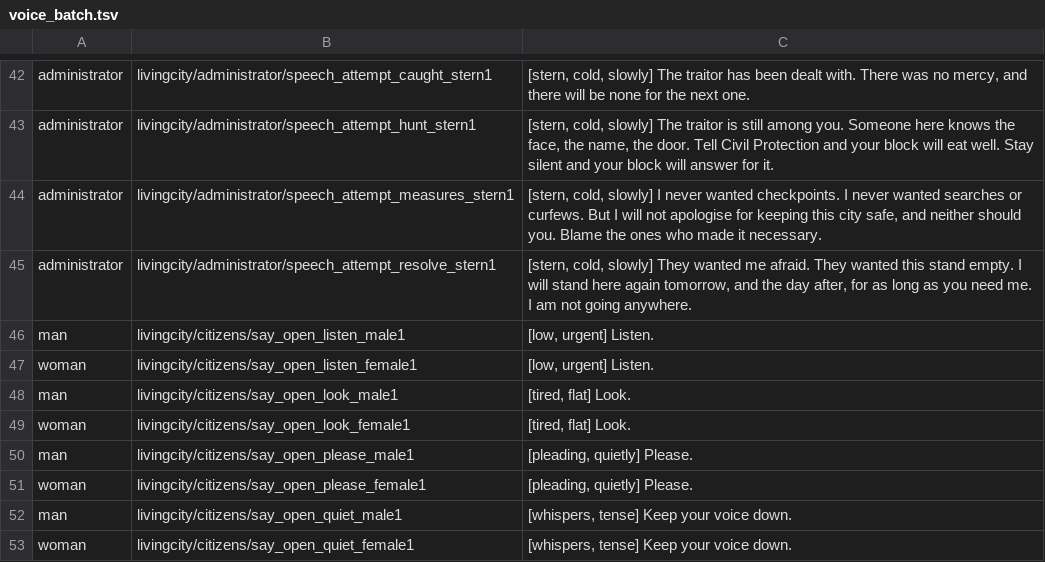
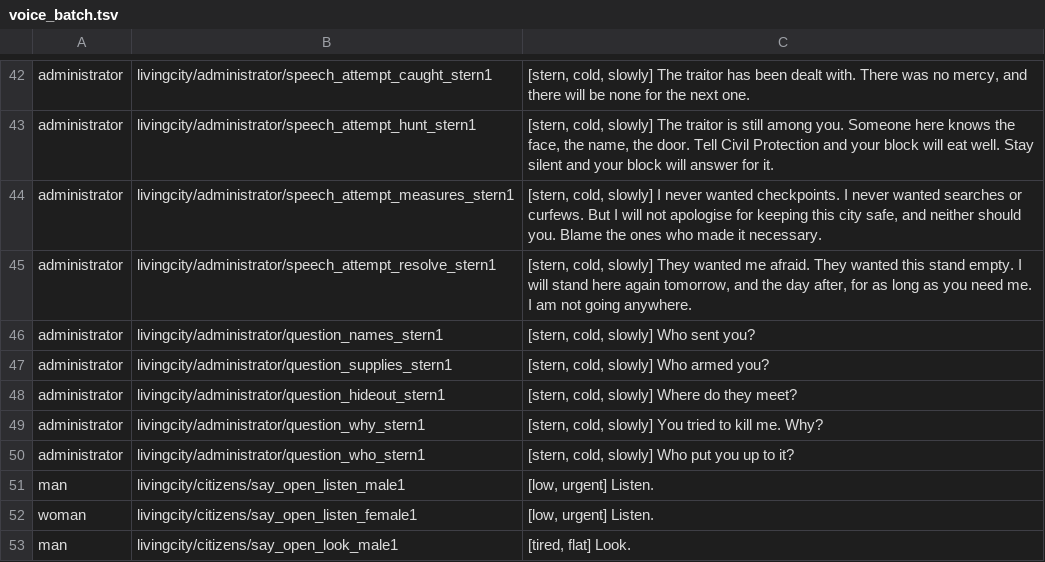
Before and after one commit to asbappe/LivingCity-RP, a TSV file: _dev/tools/voice_batch.tsv, drawn as a sheet; only a part is shown, gaps mark what is left out; the shorter side is filled out with more unchanged rows; the diff names each change by its address in the sheet, - before the commit and + after, or states it on an @@ line.

```diff
--- a/_dev/tools/voice_batch.tsv
+++ b/_dev/tools/voice_batch.tsv
+row 46: administrator | livingcity/administrator/question_names_stern1 | [stern, cold, slowly] Who sent you?
+row 47: administrator | livingcity/administrator/question_supplies_stern1 | [stern, cold, slowly] Who armed you?
+row 48: administrator | livingcity/administrator/question_hideout_stern1 | [stern, cold, slowly] Where do they meet?
+row 49: administrator | livingcity/administrator/question_why_stern1 | [stern, cold, slowly] You tried to kill me. Why?
+row 50: administrator | livingcity/administrator/question_who_stern1 | [stern, cold, slowly] Who put you up to it?
```
Also changed, not shown: 8 other files.
